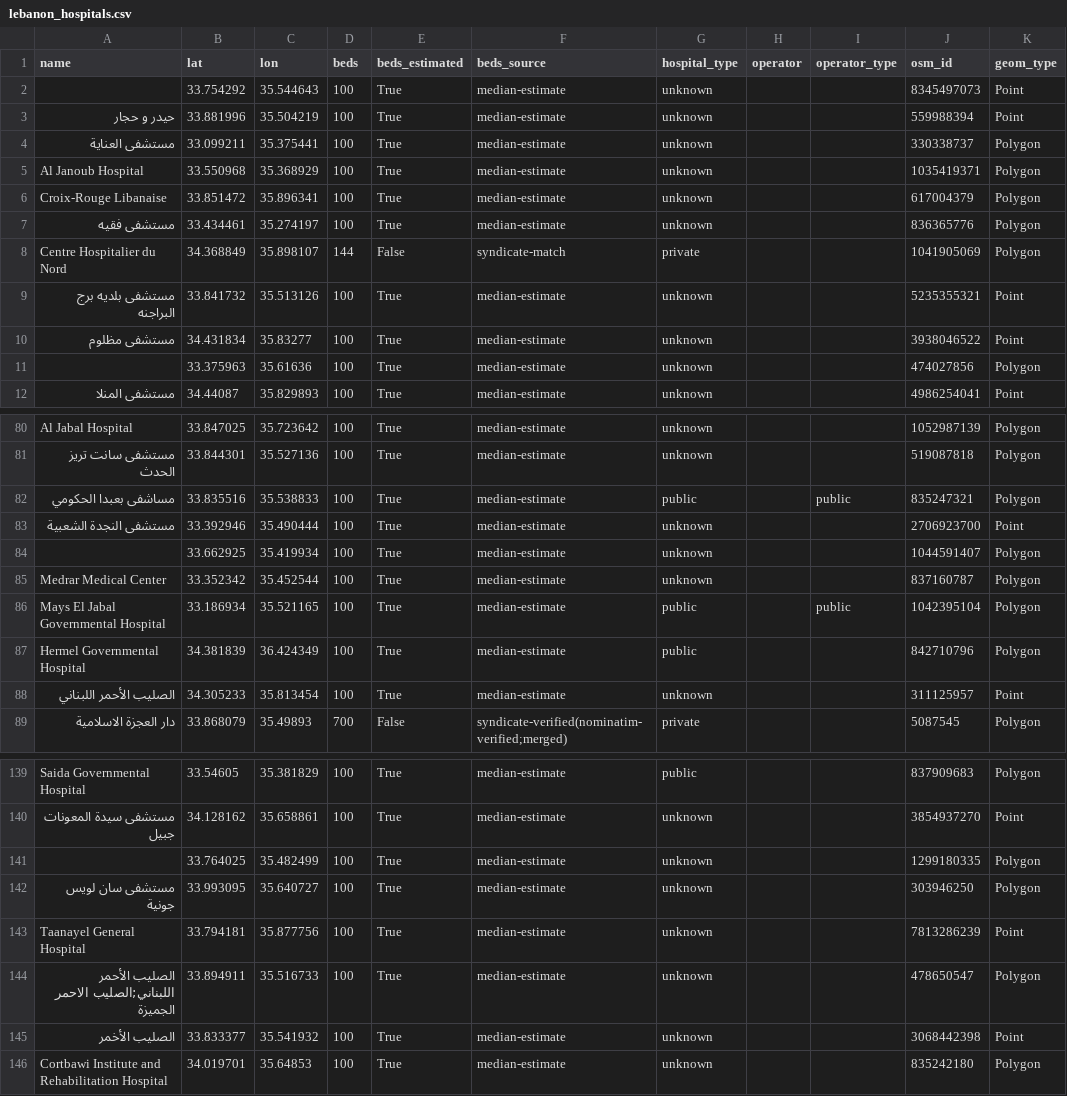
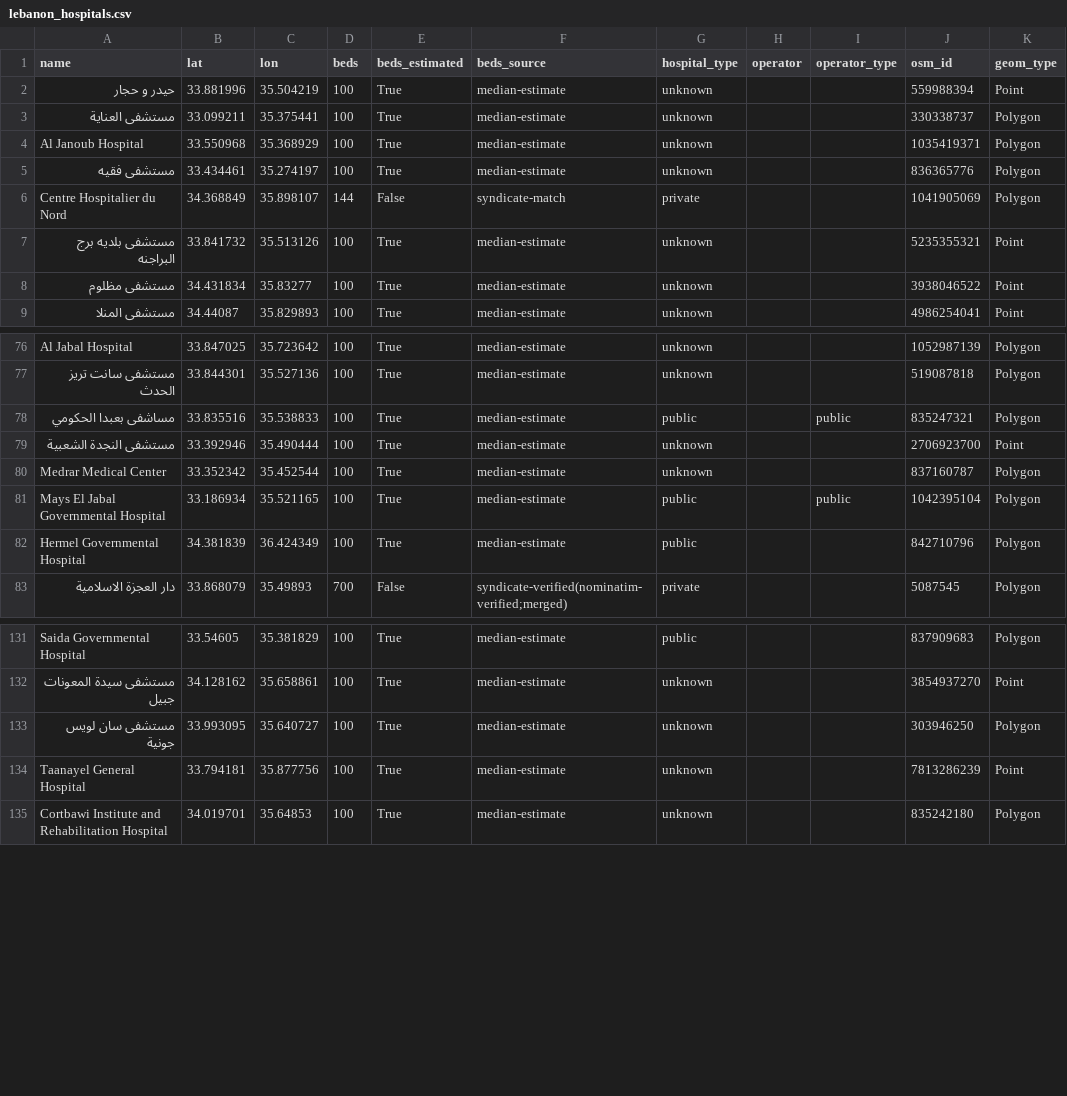
Before and after one commit to RayanHashem/masterthesis-, a CSV file: data/lebanon_hospitals.csv, drawn as a sheet; only a part is shown, gaps mark what is left out; the diff covers the shown part only.

```diff
--- a/data/lebanon_hospitals.csv
+++ b/data/lebanon_hospitals.csv
@@ -1,3 +1,2 @@
 name,lat,lon,beds,beds_estimated,beds_source,hospital_type,operator,operator_type,osm_id,geom_type
-,33.754292,35.544643,100,True,median-estimate,unknown,,,8345497073,Point
 حيدر و حجار,33.881996,35.504219,100,True,median-estimate,unknown,,,559988394,Point
@@ -5,3 +4,2 @@ name,lat,lon,beds,beds_estimated,beds_source,hospital_type,operator,operator_typ
 Al Janoub Hospital,33.550968,35.368929,100,True,median-estimate,unknown,,,1035419371,Polygon
-Croix-Rouge Libanaise,33.851472,35.896341,100,True,median-estimate,unknown,,,617004379,Polygon
 مستشفى فقيه,33.434461,35.274197,100,True,median-estimate,unknown,,,836365776,Polygon
@@ -10,3 +8,2 @@ Centre Hospitalier du Nord,34.368849,35.898107,144,False,syndicate-match,private
 مستشفى مظلوم,34.431834,35.83277,100,True,median-estimate,unknown,,,3938046522,Point
-,33.375963,35.61636,100,True,median-estimate,unknown,,,474027856,Polygon
 مستشفى المنلا,34.44087,35.829893,100,True,median-estimate,unknown,,,4986254041,Point
@@ -83,3 +79,2 @@ Al Jabal Hospital,33.847025,35.723642,100,True,median-estimate,unknown,,,1052987
 مستشفى النجدة الشعبية,33.392946,35.490444,100,True,median-estimate,unknown,,,2706923700,Point
-,33.662925,35.419934,100,True,median-estimate,unknown,,,1044591407,Polygon
 Medrar Medical Center,33.352342,35.452544,100,True,median-estimate,unknown,,,837160787,Polygon
@@ -87,3 +82,2 @@ Mays El Jabal Governmental Hospital,33.186934,35.521165,100,True,median-estimate
 Hermel Governmental Hospital,34.381839,36.424349,100,True,median-estimate,public,,,842710796,Polygon
-الصليب الأحمر اللبناني,34.305233,35.813454,100,True,median-estimate,unknown,,,311125957,Point
 دار العجزة الاسلامية,33.868079,35.49893,700,False,syndicate-verified(nominatim-verified;merged),private,,,5087545,Polygon
@@ -140,7 +132,4 @@ Saida Governmental Hospital,33.54605,35.381829,100,True,median-estimate,public,,
 مستشفى سيدة المعونات جبيل,34.128162,35.658861,100,True,median-estimate,unknown,,,3854937270,Point
-,33.764025,35.482499,100,True,median-estimate,unknown,,,1299180335,Polygon
 مستشفى سان لويس جونية,33.993095,35.640727,100,True,median-estimate,unknown,,,303946250,Polygon
 Taanayel General Hospital,33.794181,35.877756,100,True,median-estimate,unknown,,,7813286239,Point
-الصليب الأحمر اللبناني;الصليب الاحمر الجميزة,33.894911,35.516733,100,True,median-estimate,unknown,,,478650547,Polygon
-الصليب الأخمر,33.833377,35.541932,100,True,median-estimate,unknown,,,3068442398,Point
 Cortbawi Institute and Rehabilitation Hospital,34.019701,35.64853,100,True,median-estimate,unknown,,,835242180,Polygon
```
Also changed, not shown: 4 removed rows elsewhere in this file, 3 other files.
